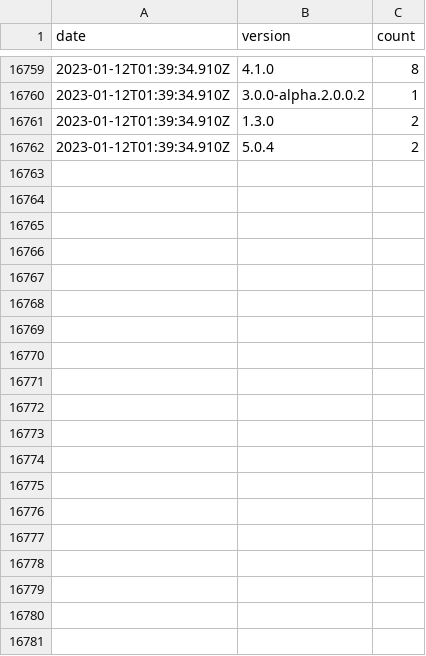
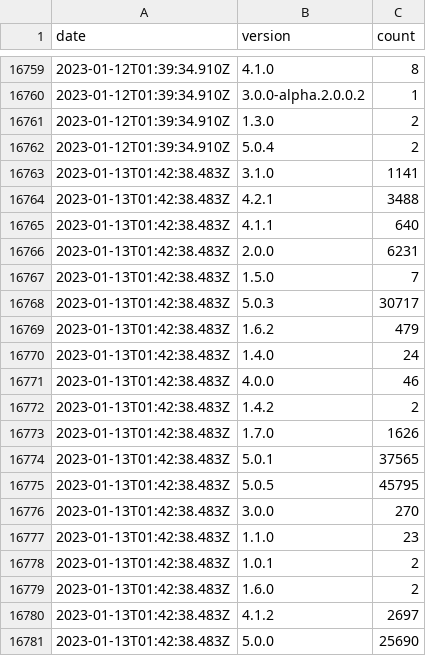
Before and after one commit to dubzzz/npm-counter-history, a CSV file: pure-rand.csv, drawn as a sheet; only a part is shown, gaps mark what is left out; the diff covers the shown part only; the diff names each change by its address in the sheet, - before the commit and + after, or states it on an @@ line.

```diff
--- a/pure-rand.csv
+++ b/pure-rand.csv
+row 16763: 2023-01-13T01:42:38.483Z | 3.1.0 | 1141
+row 16764: 2023-01-13T01:42:38.483Z | 4.2.1 | 3488
+row 16765: 2023-01-13T01:42:38.483Z | 4.1.1 | 640
+row 16766: 2023-01-13T01:42:38.483Z | 2.0.0 | 6231
+row 16767: 2023-01-13T01:42:38.483Z | 1.5.0 | 7
+row 16768: 2023-01-13T01:42:38.483Z | 5.0.3 | 30717
+row 16769: 2023-01-13T01:42:38.483Z | 1.6.2 | 479
+row 16770: 2023-01-13T01:42:38.483Z | 1.4.0 | 24
+row 16771: 2023-01-13T01:42:38.483Z | 4.0.0 | 46
+row 16772: 2023-01-13T01:42:38.483Z | 1.4.2 | 2
+row 16773: 2023-01-13T01:42:38.483Z | 1.7.0 | 1626
+row 16774: 2023-01-13T01:42:38.483Z | 5.0.1 | 37565
+row 16775: 2023-01-13T01:42:38.483Z | 5.0.5 | 45795
+row 16776: 2023-01-13T01:42:38.483Z | 3.0.0 | 270
+row 16777: 2023-01-13T01:42:38.483Z | 1.1.0 | 23
+row 16778: 2023-01-13T01:42:38.483Z | 1.0.1 | 2
+row 16779: 2023-01-13T01:42:38.483Z | 1.6.0 | 2
+row 16780: 2023-01-13T01:42:38.483Z | 4.1.2 | 2697
+row 16781: 2023-01-13T01:42:38.483Z | 5.0.0 | 25690
```
Also changed, not shown: 13 added rows elsewhere in this file, @fast-check--ava.csv, @fast-check--jest.csv, 7 other files.
